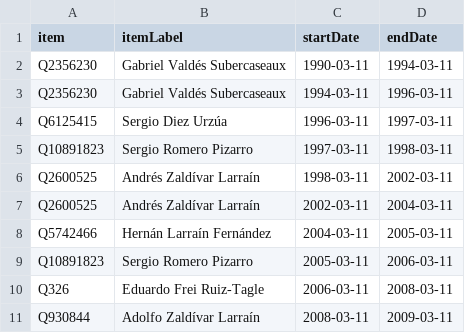
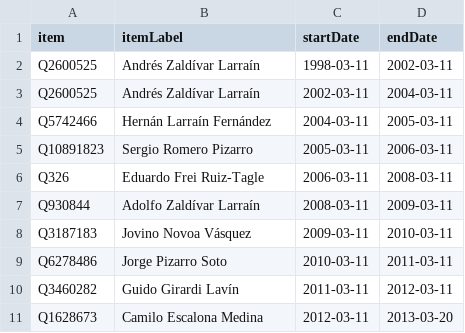
Before and after one commit to every-politician-scrapers/chile-ministers, a CSV file: sources/senate-president/scraped.csv, drawn as a sheet; only a part is shown; the shorter side is filled out with more unchanged rows.

```diff
--- a/sources/senate-president/scraped.csv
+++ b/sources/senate-president/scraped.csv
@@ -1,6 +1,2 @@
 item,itemLabel,startDate,endDate
-Q2356230,Gabriel Valdés Subercaseaux,1990-03-11,1994-03-11
-Q2356230,Gabriel Valdés Subercaseaux,1994-03-11,1996-03-11
-Q6125415,Sergio Diez Urzúa,1996-03-11,1997-03-11
-Q10891823,Sergio Romero Pizarro,1997-03-11,1998-03-11
 Q2600525,Andrés Zaldívar Larraín,1998-03-11,2002-03-11
```
Also changed, not shown: sources/intendente-atacama/wikidata.csv, sources/senate-president/wikidata.csv, 6 other files.
